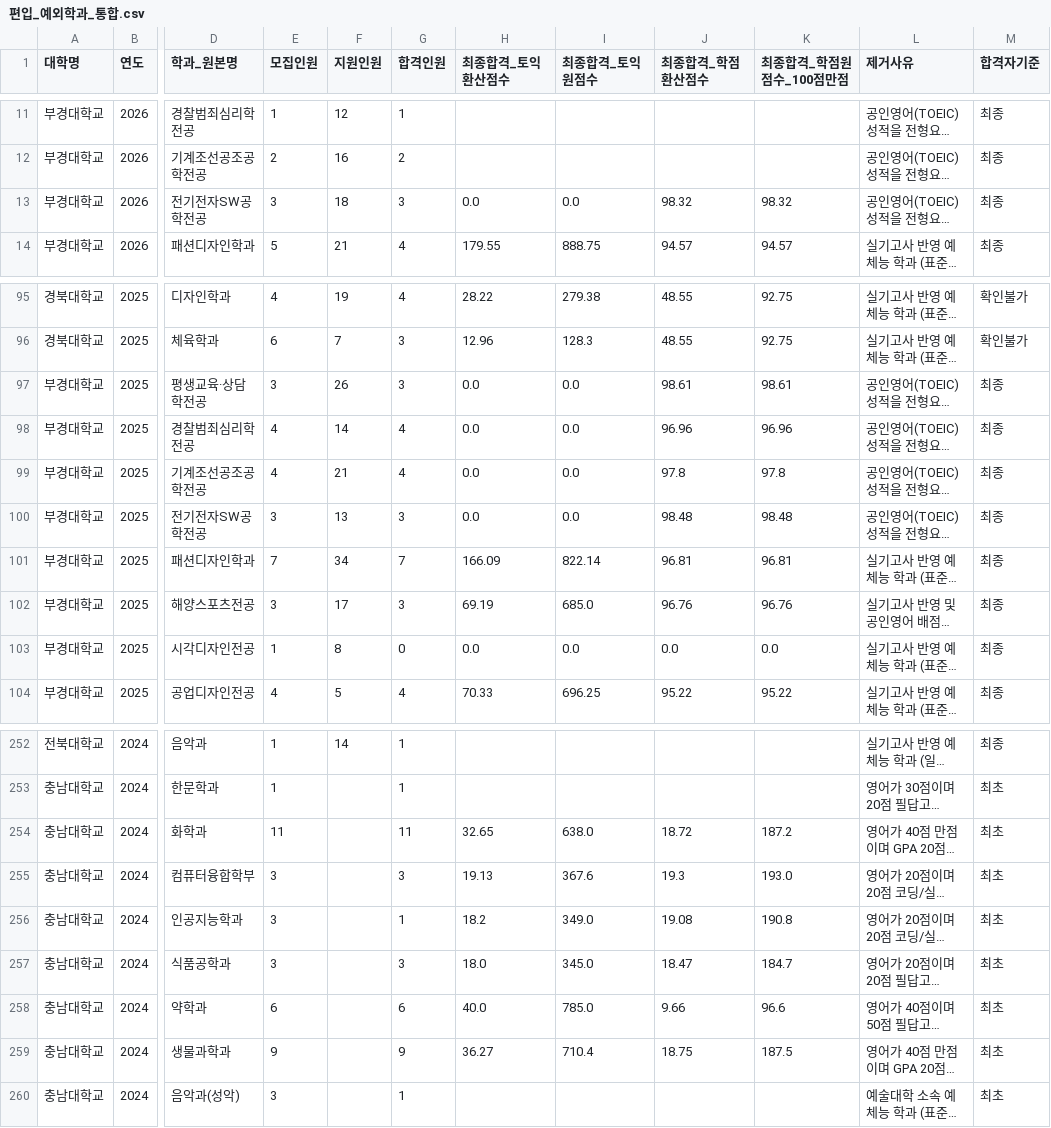
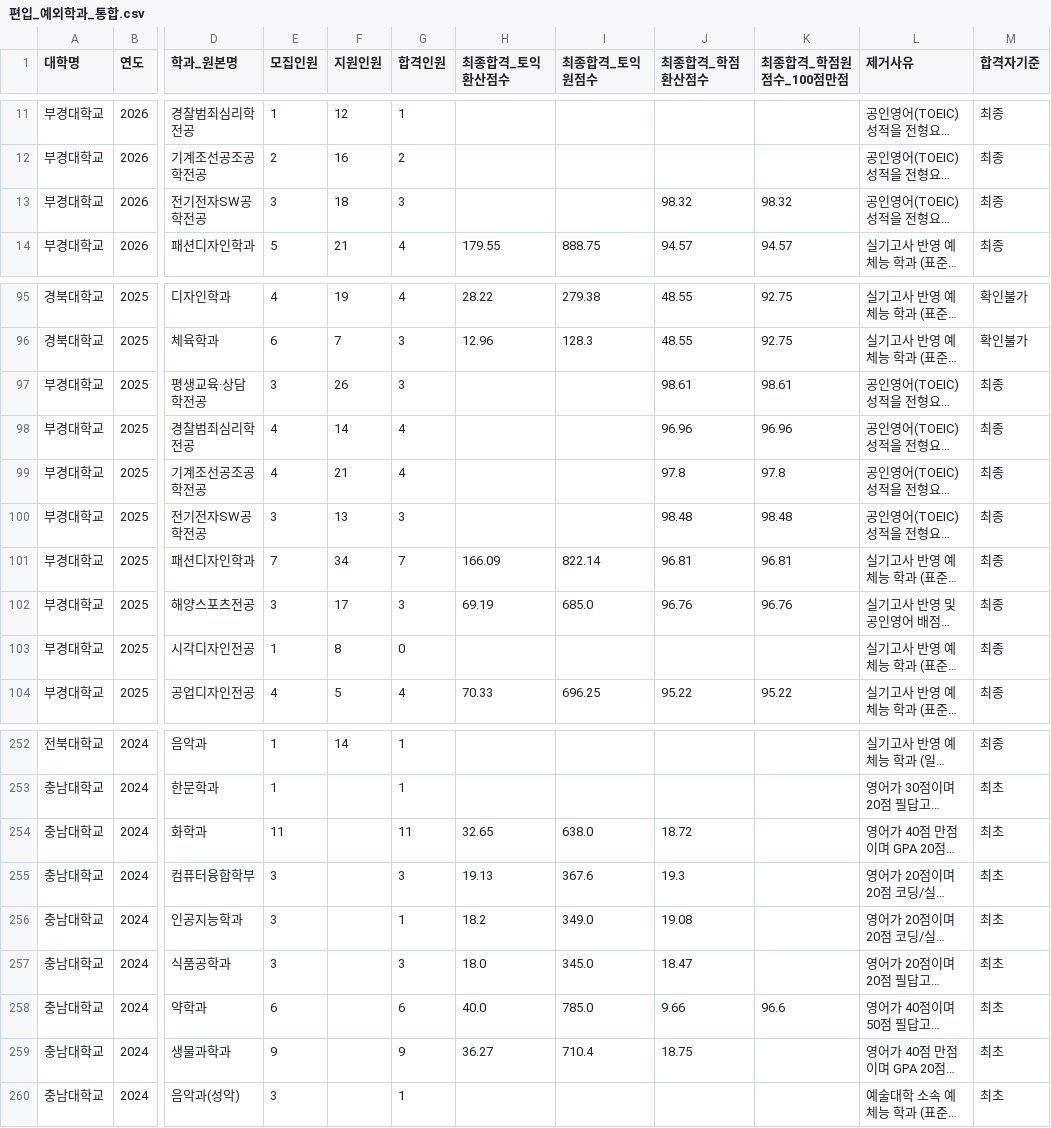
Before and after one commit to khal1234/transfer-admission-simulator, a CSV file: results/편입_예외학과_통합.csv, drawn as a sheet; only a part is shown, gaps mark what is left out; long unchanged cells end in …; the diff names each change by its address in the sheet, - before the commit and + after, or states it on an @@ line.

```diff
--- a/results/편입_예외학과_통합.csv
+++ b/results/편입_예외학과_통합.csv
-H13 (최종합격_토익환산점수): 0.0
+H13 (최종합격_토익환산점수): (empty)
-I13 (최종합격_토익원점수): 0.0
+I13 (최종합격_토익원점수): (empty)
-H97:H100 (최종합격_토익환산점수): 0.0
+H97:H100 (최종합격_토익환산점수): (empty)
-I97:I100 (최종합격_토익원점수): 0.0
+I97:I100 (최종합격_토익원점수): (empty)
-H103 (최종합격_토익환산점수): 0.0
+H103 (최종합격_토익환산점수): (empty)
-I103 (최종합격_토익원점수): 0.0
+I103 (최종합격_토익원점수): (empty)
-J103 (최종합격_학점환산점수): 0.0
+J103 (최종합격_학점환산점수): (empty)
-K103 (최종합격_학점원점수_100점만점): 0.0
+K103 (최종합격_학점원점수_100점만점): (empty)
-K254 (최종합격_학점원점수_100점만점): 187.2
+K254 (최종합격_학점원점수_100점만점): (empty)
-K255 (최종합격_학점원점수_100점만점): 193.0
+K255 (최종합격_학점원점수_100점만점): (empty)
-K256 (최종합격_학점원점수_100점만점): 190.8
+K256 (최종합격_학점원점수_100점만점): (empty)
-K257 (최종합격_학점원점수_100점만점): 184.7
+K257 (최종합격_학점원점수_100점만점): (empty)
-K259 (최종합격_학점원점수_100점만점): 187.5
+K259 (최종합격_학점원점수_100점만점): (empty)
```
Also changed, not shown: results/편입_성적_통합.csv, 51 other files.
